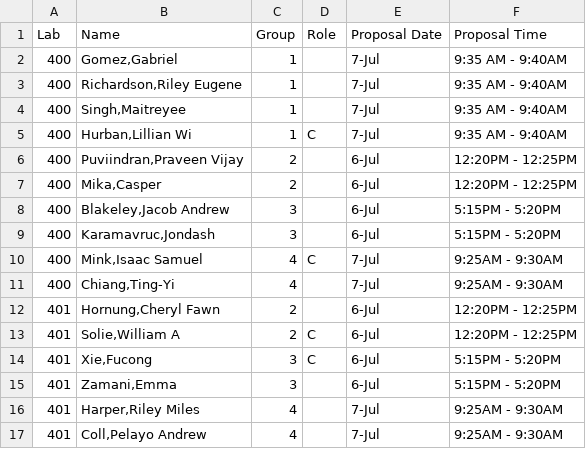
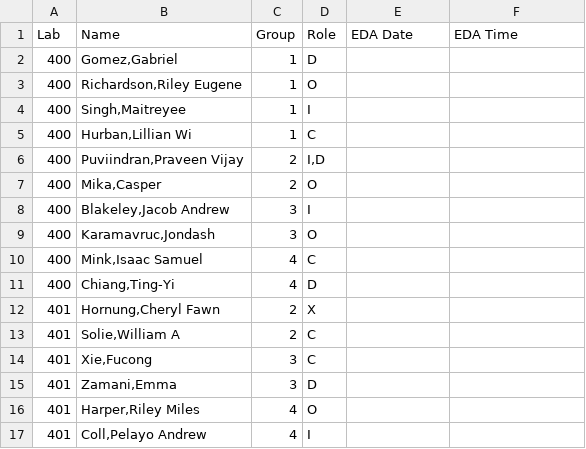
Before and after one commit to SuperMarioGiacomazzo/STOR320_WEBSITE, a CSV file: Group Assignments/STOR320.001 Group Assignments.csv, drawn as a sheet.

```diff
--- a/Group Assignments/STOR320.001 Group Assignments.csv
+++ b/Group Assignments/STOR320.001 Group Assignments.csv
@@ -1,17 +1,17 @@
-Lab,Name,Group,Role,Proposal Date,Proposal Time
-400,"Gomez,Gabriel",1,,7-Jul,9:35 AM - 9:40AM
-400,"Richardson,Riley Eugene",1,,7-Jul,9:35 AM - 9:40AM
-400,"Singh,Maitreyee",1,,7-Jul,9:35 AM - 9:40AM
-400,"Hurban,Lillian Wi",1,C,7-Jul,9:35 AM - 9:40AM
-400,"Puviindran,Praveen Vijay",2,,6-Jul,12:20PM - 12:25PM
-400,"Mika,Casper",2,,6-Jul,12:20PM - 12:25PM
-400,"Blakeley,Jacob Andrew",3,,6-Jul,5:15PM - 5:20PM
-400,"Karamavruc,Jondash",3,,6-Jul,5:15PM - 5:20PM
-400,"Mink,Isaac Samuel",4,C,7-Jul,9:25AM - 9:30AM
-400,"Chiang,Ting-Yi",4,,7-Jul,9:25AM - 9:30AM
-401,"Hornung,Cheryl Fawn",2,,6-Jul,12:20PM - 12:25PM
-401,"Solie,William A",2,C,6-Jul,12:20PM - 12:25PM
-401,"Xie,Fucong",3,C,6-Jul,5:15PM - 5:20PM
-401,"Zamani,Emma",3,,6-Jul,5:15PM - 5:20PM
-401,"Harper,Riley Miles",4,,7-Jul,9:25AM - 9:30AM
-401,"Coll,Pelayo Andrew",4,,7-Jul,9:25AM - 9:30AM
+Lab,Name,Group,Role,EDA Date,EDA Time
+400,"Gomez,Gabriel",1,D,,
+400,"Richardson,Riley Eugene",1,O,,
+400,"Singh,Maitreyee",1,I,,
+400,"Hurban,Lillian Wi",1,C,,
+400,"Puviindran,Praveen Vijay",2,"I,D",,
+400,"Mika,Casper",2,O,,
+400,"Blakeley,Jacob Andrew",3,I,,
+400,"Karamavruc,Jondash",3,O,,
+400,"Mink,Isaac Samuel",4,C,,
+400,"Chiang,Ting-Yi",4,D,,
+401,"Hornung,Cheryl Fawn",2,X,,
+401,"Solie,William A",2,C,,
+401,"Xie,Fucong",3,C,,
+401,"Zamani,Emma",3,D,,
+401,"Harper,Riley Miles",4,O,,
+401,"Coll,Pelayo Andrew",4,I,,
```
Also changed, not shown: Group Assignments/STOR320.002 Group Assignments.csv, 1 other file.
